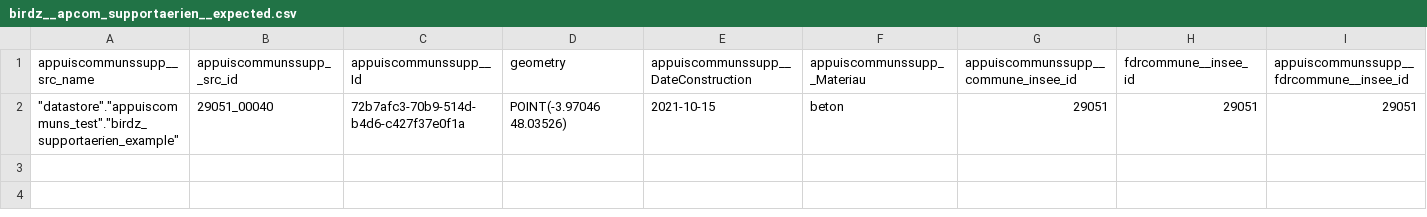
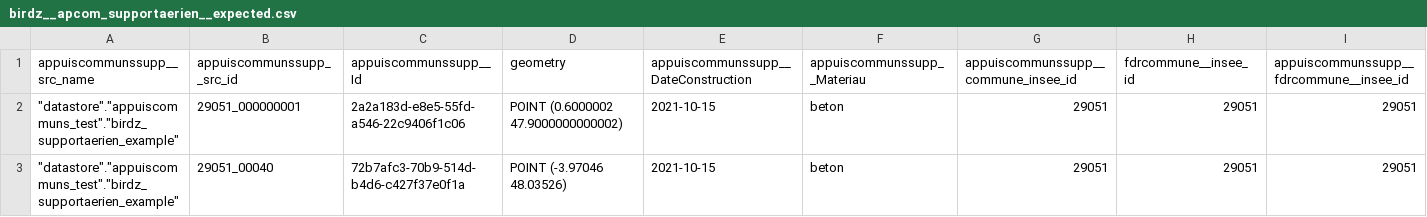
Before and after one commit to France-Data-Reseau/fdr-appuiscommuns, a CSV file: seeds/birdz/birdz__apcom_supportaerien__expected.csv, drawn as a sheet; only a part is shown; addresses are those after the commit; rows hold the shown columns only; the diff names each change by its address in the sheet, - before the commit and + after, or states it on an @@ line.

Commit message:
better (dedup) & simpler tests, patched Nature mapping

```diff
--- a/seeds/birdz/birdz__apcom_supportaerien__expected.csv
+++ b/seeds/birdz/birdz__apcom_supportaerien__expected.csv
+row 2: "datastore"."appuiscommuns_test"."birdz_supportaerien_example" | 29051_000000001 | 2a2a183d-e8e5-55fd-a546-22c9406f1c06 | POINT (0.6000002 47.9000000000002) | 2021-10-15 | beton | 29051 | 29051 | 29051
-D3 (geometry): POINT(-3.97046 48.03526)
+D3 (geometry): POINT (-3.97046 48.03526)
```
Also changed, not shown: 2 other files.
